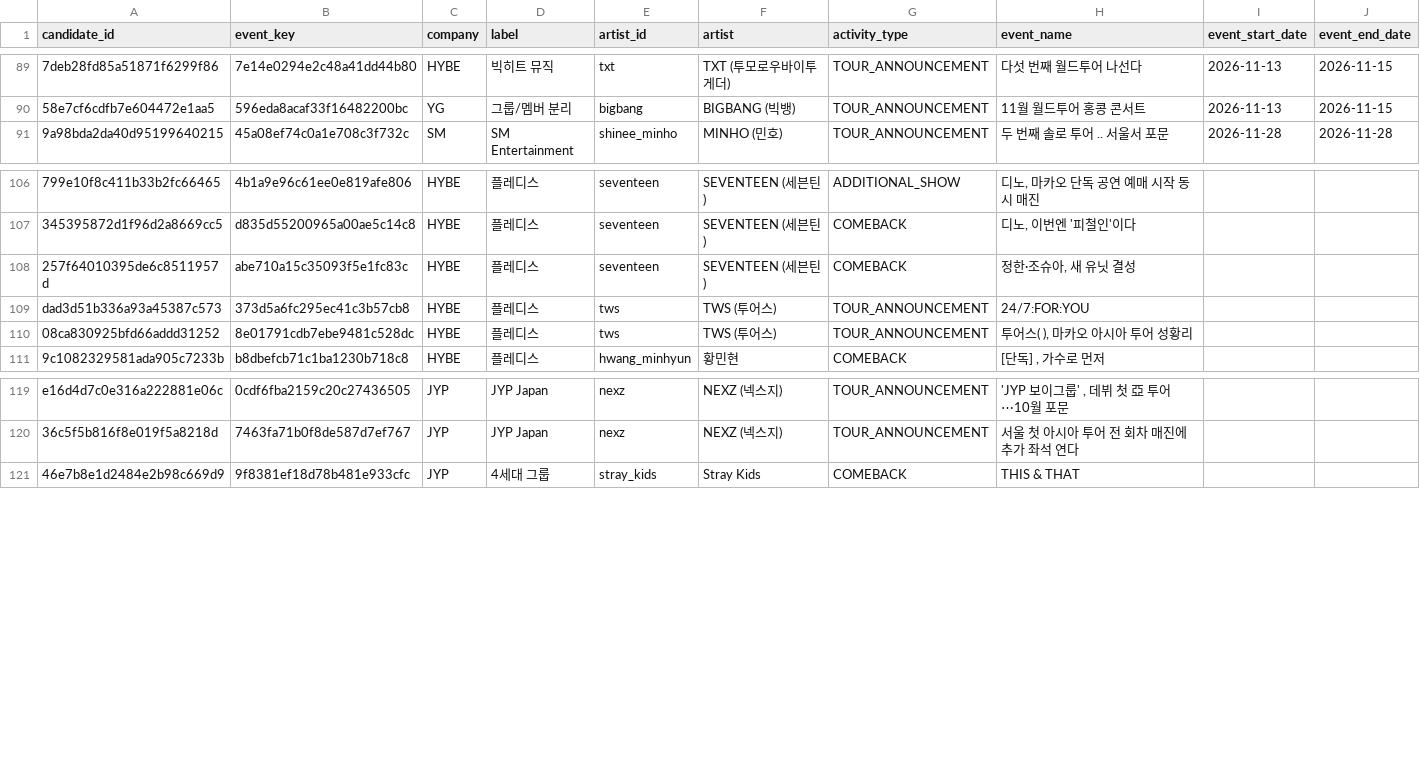
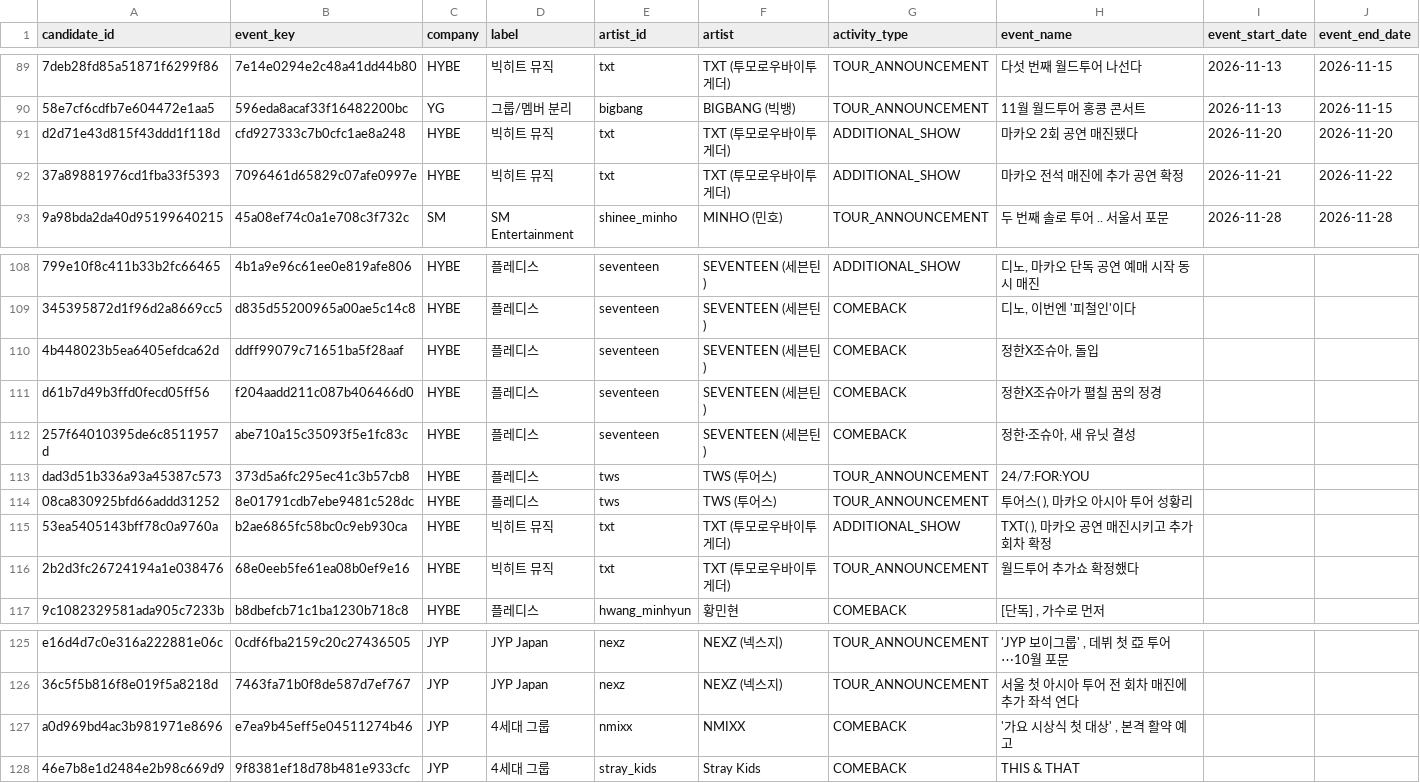
Before and after one commit to Jayjayredick/kpop-activity-calendar, a CSV file: data/review_queue.csv, drawn as a sheet; only a part is shown, gaps mark what is left out; rows hold the shown columns only; the diff names each change by its address in the sheet, - before the commit and + after, or states it on an @@ line.

```diff
--- a/data/review_queue.csv
+++ b/data/review_queue.csv
+row 91: d2d71e43d815f43ddd1f118d | cfd927333c7b0cfc1ae8a248 | HYBE | 빅히트 뮤직 | txt | TXT (투모로우바이투게더) | ADDITIONAL_SHOW | 마카오 2회 공연 매진됐다 | 2026-11-20 | 2026-11-20
+row 92: 37a89881976cd1fba33f5393 | 7096461d65829c07afe0997e | HYBE | 빅히트 뮤직 | txt | TXT (투모로우바이투게더) | ADDITIONAL_SHOW | 마카오 전석 매진에 추가 공연 확정 | 2026-11-21 | 2026-11-22
+row 110: 4b448023b5ea6405efdca62d | ddff99079c71651ba5f28aaf | HYBE | 플레디스 | seventeen | SEVENTEEN (세븐틴) | COMEBACK | 정한X조슈아, 돌입
+row 111: d61b7d49b3ffd0fecd05ff56 | f204aadd211c087b406466d0 | HYBE | 플레디스 | seventeen | SEVENTEEN (세븐틴) | COMEBACK | 정한X조슈아가 펼칠 꿈의 정경
+row 115: 53ea5405143bff78c0a9760a | b2ae6865fc58bc0c9eb930ca | HYBE | 빅히트 뮤직 | txt | TXT (투모로우바이투게더) | ADDITIONAL_SHOW | TXT( ), 마카오 공연 매진시키고 추가 회차 확정
+row 116: 2b2d3fc26724194a1e038476 | 68e0eeb5fe61ea08b0ef9e16 | HYBE | 빅히트 뮤직 | txt | TXT (투모로우바이투게더) | TOUR_ANNOUNCEMENT | 월드투어 추가쇼 확정했다
+row 127: a0d969bd4ac3b981971e8696 | e7ea9b45eff5e04511274b46 | JYP | 4세대 그룹 | nmixx | NMIXX | COMEBACK | '가요 시상식 첫 대상' , 본격 활약 예고
```
Also changed, not shown: 3 other files.
